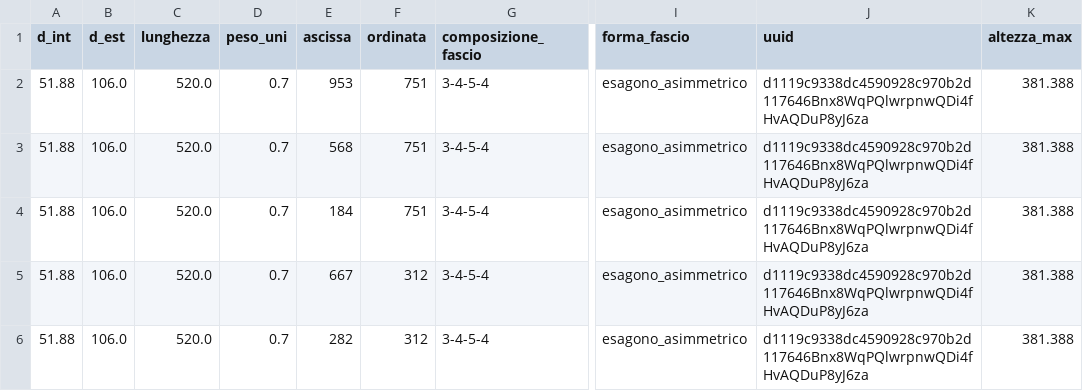
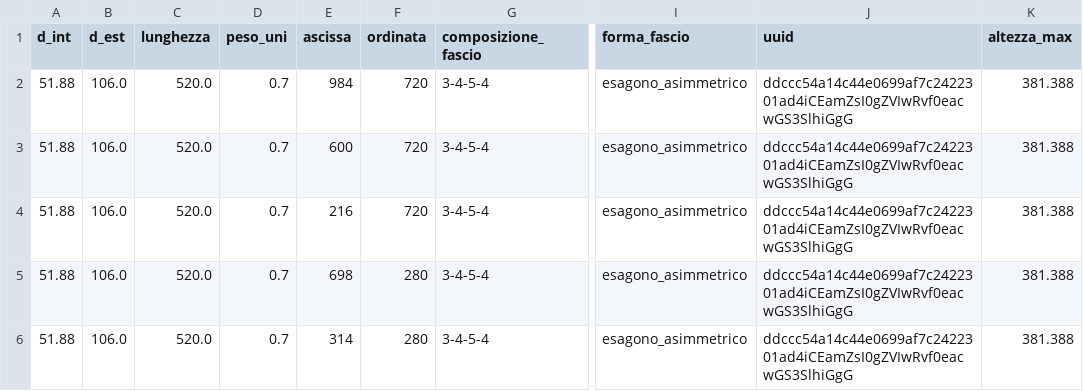
Before and after one commit to Tagliente-Simone/hexagon, a CSV file: 106coordinate_esagoni_asimmetrico.csv, drawn as a sheet; only a part is shown, gaps mark what is left out; the diff names each change by its address in the sheet, - before the commit and + after, or states it on an @@ line.

```diff
--- a/106coordinate_esagoni_asimmetrico.csv
+++ b/106coordinate_esagoni_asimmetrico.csv
-E2 (ascissa): 953
+E2 (ascissa): 984
-F2:F4 (ordinata): 751
+F2:F4 (ordinata): 720
-J2:J6 (uuid): d1119c9338dc4590928c970b2d117646Bnx8WqPQlwrpnwQDi4fHvAQDuP8yJ6za
+J2:J6 (uuid): ddccc54a14c44e0699af7c2422301ad4iCEamZsI0gZVIwRvf0eacwGS3SlhiGgG
-E3 (ascissa): 568
+E3 (ascissa): 600
-E4 (ascissa): 184
+E4 (ascissa): 216
-E5 (ascissa): 667
+E5 (ascissa): 698
-F5:F6 (ordinata): 312
+F5:F6 (ordinata): 280
-E6 (ascissa): 282
+E6 (ascissa): 314
```
Also changed, not shown: 106coordinate_esagoni.csv, 106coordinate_trapezi.csv, 4 other files.
